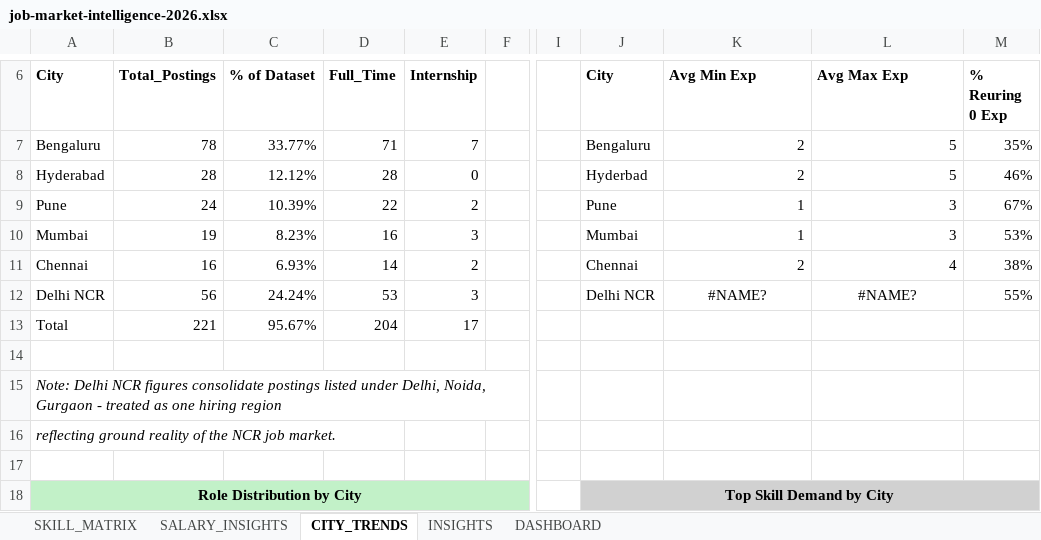
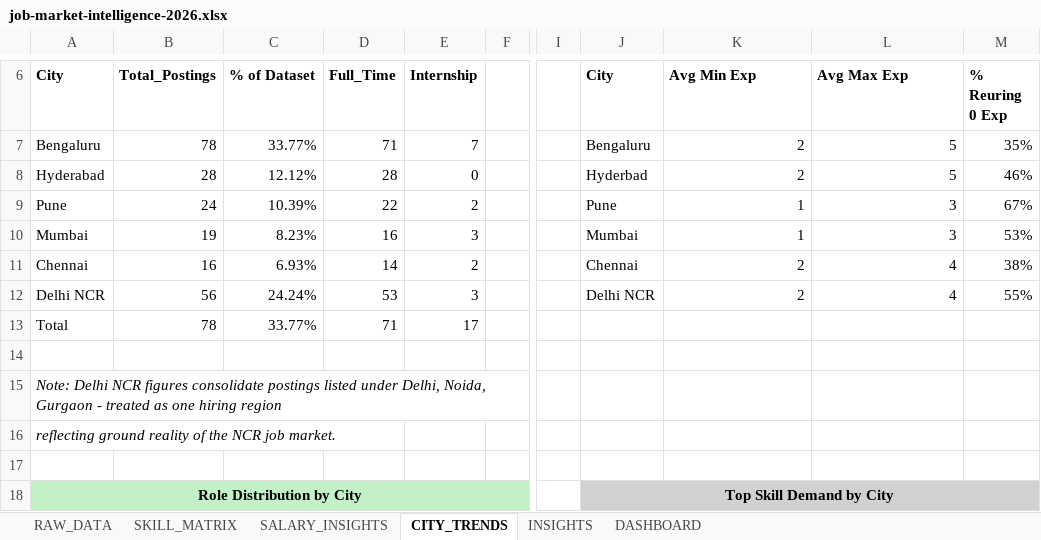
Before and after one commit to Gurpreet0022/job-market-intelligence-excel, an Excel workbook: data/job-market-intelligence-2026.xlsx, sheet CITY_TRENDS, drawn as a sheet; only a part is shown, gaps mark what is left out; values as stored, in another font and other column widths than the file's, no borders; conditional formats not drawn; the diff names each change by its address in the sheet, - before the commit and + after, or states it on an @@ line.

```diff
--- a/data/job-market-intelligence-2026.xlsx (sheet CITY_TRENDS)
+++ b/data/job-market-intelligence-2026.xlsx (sheet CITY_TRENDS)
+sheet tab: RAW_DATA
-K12 (Avg Min Exp): #NAME?
+K12 (Avg Min Exp): 2
-K12:L12 alignment: center
+K12:L12 alignment: right
-L12 (Avg Max Exp): #NAME?
+L12 (Avg Max Exp): 4
-B13 (Total_Postings): 221
+B13 (Total_Postings): 78
-C13 (% of Dataset): 95.67%
+C13 (% of Dataset): 33.77%
-D13 (Full_Time): 204
+D13 (Full_Time): 71
```
Also changed, not shown: sheet SKILL_MATRIX, formulas that keep their value, charts or pictures, 5 other files.
